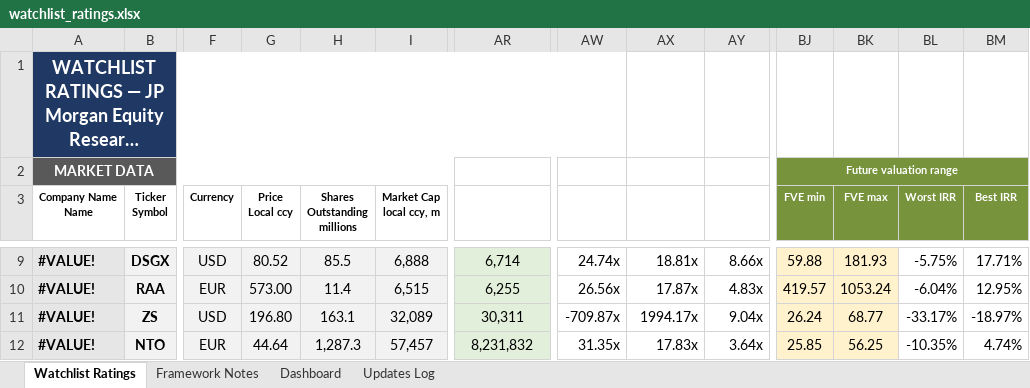
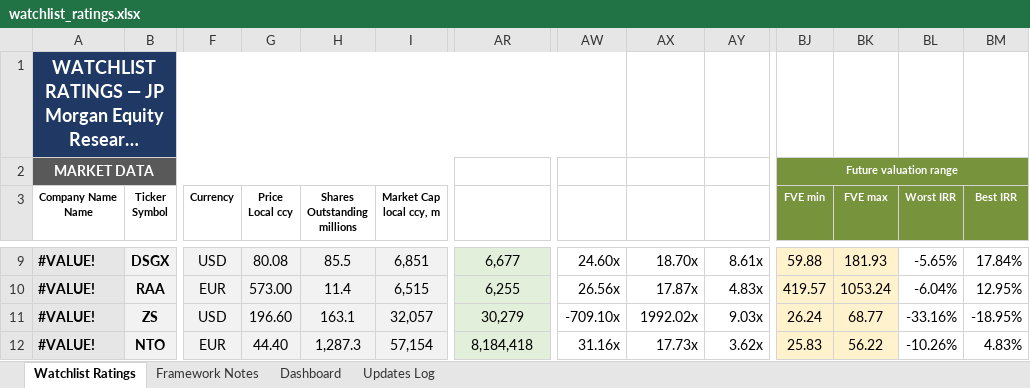
Before and after one commit to boletix/watchlist-dashboard, an Excel workbook: data/raw/watchlist_ratings.xlsx, sheet Watchlist Ratings, drawn as a sheet; only a part is shown, gaps mark what is left out; long unchanged cells end in …; values as stored, in another font and other column widths than the file's, no borders; the diff covers the shown part only; the diff names each change by its address in the sheet, - before the commit and + after, or states it on an @@ line.

```diff
--- a/data/raw/watchlist_ratings.xlsx (sheet Watchlist Ratings)
+++ b/data/raw/watchlist_ratings.xlsx (sheet Watchlist Ratings)
-G9 (Price Local ccy): 80.52
+G9 (Price Local ccy): 80.08
-I9 (Market Cap local ccy, m): 6,888
+I9 (Market Cap local ccy, m): 6,851
-AR9 (Enterprise Value): 6,714
+AR9 (Enterprise Value): 6,677
-AW9 (EV / FCF): 24.74x
+AW9 (EV / FCF): 24.60x
-AX9 (EV / EBITDA): 18.81x
+AX9 (EV / EBITDA): 18.70x
-AY9 (EV / Sales): 8.66x
+AY9 (EV / Sales): 8.61x
-BL9 (Worst IRR): -5.75%
+BL9 (Worst IRR): -5.65%
-BM9 (Best IRR): 17.71%
+BM9 (Best IRR): 17.84%
-G11 (Price Local ccy): 196.80
+G11 (Price Local ccy): 196.60
-I11 (Market Cap local ccy, m): 32,089
+I11 (Market Cap local ccy, m): 32,057
-AR11 (Enterprise Value): 30,311
+AR11 (Enterprise Value): 30,279
-AW11 (EV / FCF): -709.87x
+AW11 (EV / FCF): -709.10x
-AX11 (EV / EBITDA): 1994.17x
+AX11 (EV / EBITDA): 1992.02x
-AY11 (EV / Sales): 9.04x
+AY11 (EV / Sales): 9.03x
-BL11 (Worst IRR): -33.17%
+BL11 (Worst IRR): -33.16%
-BM11 (Best IRR): -18.97%
+BM11 (Best IRR): -18.95%
-G12 (Price Local ccy): 44.64
+G12 (Price Local ccy): 44.40
-I12 (Market Cap local ccy, m): 57,457
+I12 (Market Cap local ccy, m): 57,154
-AR12 (Enterprise Value): 8,231,832
+AR12 (Enterprise Value): 8,184,418
-AW12 (EV / FCF): 31.35x
+AW12 (EV / FCF): 31.16x
-AX12 (EV / EBITDA): 17.83x
+AX12 (EV / EBITDA): 17.73x
-AY12 (EV / Sales): 3.64x
+AY12 (EV / Sales): 3.62x
-BJ12 (FVE min): 25.85
+BJ12 (FVE min): 25.83
-BK12 (FVE max): 56.25
+BK12 (FVE max): 56.22
-BL12 (Worst IRR): -10.35%
+BL12 (Worst IRR): -10.26%
-BM12 (Best IRR): 4.74%
+BM12 (Best IRR): 4.83%
```
Also changed, not shown: 348 edited cells elsewhere in this sheet, sheet Dashboard, sheet Framework Notes, hidden cells, charts or pictures, 17 other files.
